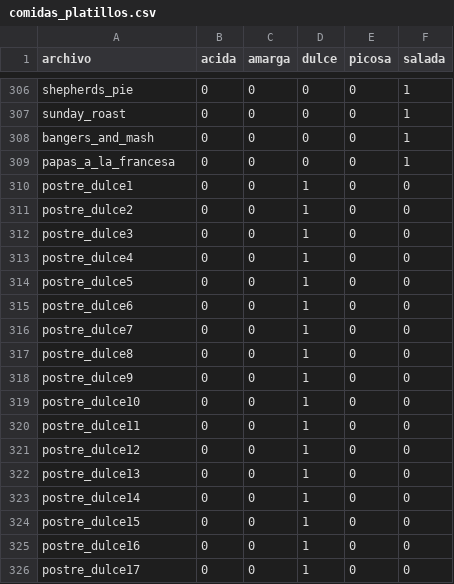
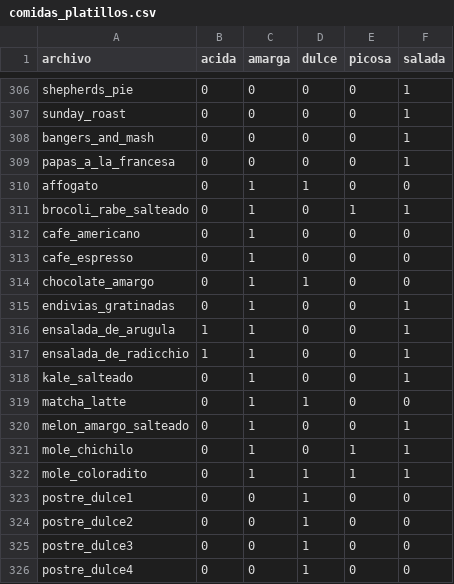
Before and after one commit to Gad-gg-23/Identificador-Sabores-Comida, a CSV file: comidas_platillos.csv, drawn as a sheet; only a part is shown, gaps mark what is left out; the shorter side is filled out with more unchanged rows.

```diff
--- a/comidas_platillos.csv
+++ b/comidas_platillos.csv
@@ -309,2 +309,15 @@ bangers_and_mash,0,0,0,0,1
 papas_a_la_francesa,0,0,0,0,1
+affogato,0,1,1,0,0
+brocoli_rabe_salteado,0,1,0,1,1
+cafe_americano,0,1,0,0,0
+cafe_espresso,0,1,0,0,0
+chocolate_amargo,0,1,1,0,0
+endivias_gratinadas,0,1,0,0,1
+ensalada_de_arugula,1,1,0,0,1
+ensalada_de_radicchio,1,1,0,0,1
+kale_salteado,0,1,0,0,1
+matcha_latte,0,1,1,0,0
+melon_amargo_salteado,0,1,0,0,1
+mole_chichilo,0,1,0,1,1
+mole_coloradito,0,1,1,1,1
 postre_dulce1,0,0,1,0,0
```
Also changed, not shown: data/fotos_propias/etiquetas.csv.
